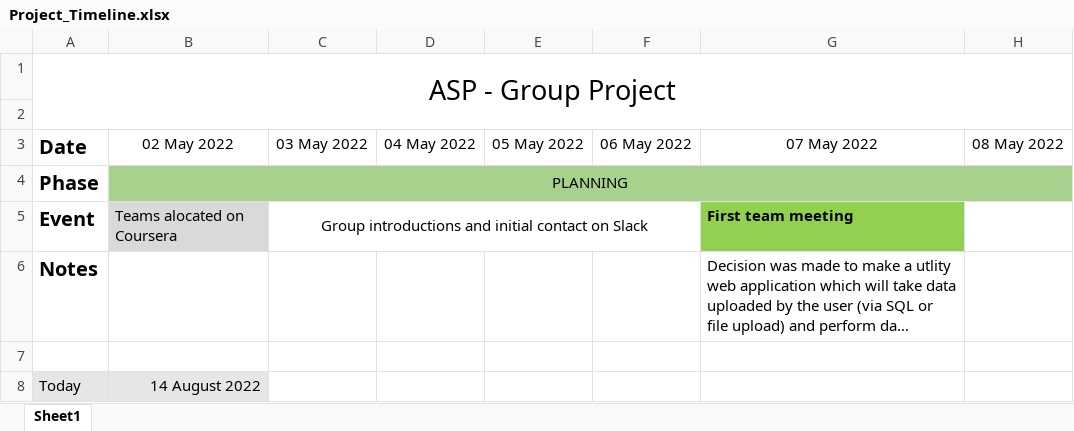
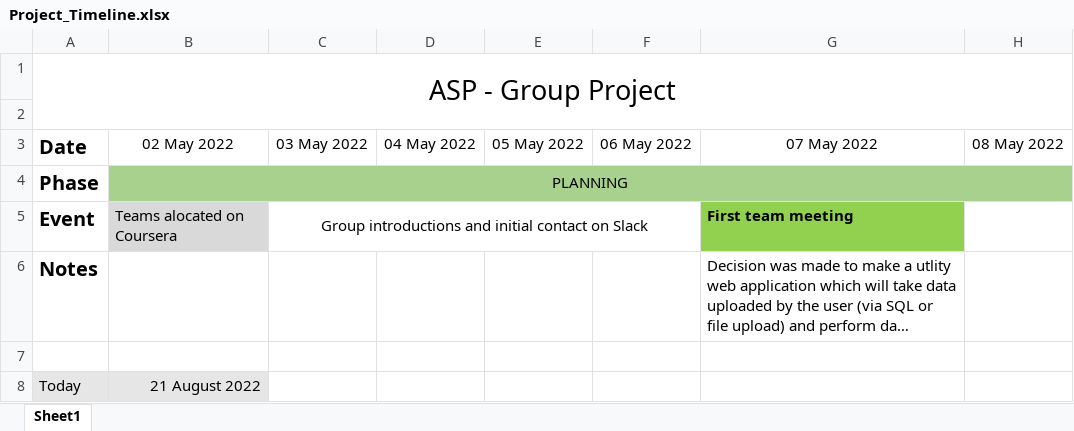
Before and after one commit to benekreng/agile, an Excel workbook: Timeline/Project_Timeline.xlsx, sheet Sheet1, drawn as a sheet; only a part is shown; long unchanged cells end in …; values as stored, in another font and other column widths than the file's, no borders; conditional formats not drawn; the diff names each change by its address in the sheet, - before the commit and + after, or states it on an @@ line.

Commit message:
meeting notes from 21 Aug 22 // timeline update

```diff
--- a/Timeline/Project_Timeline.xlsx (sheet Sheet1)
+++ b/Timeline/Project_Timeline.xlsx (sheet Sheet1)
-B8: 14 August 2022
+B8: 21 August 2022
```
Also changed, not shown: 3 other files.
